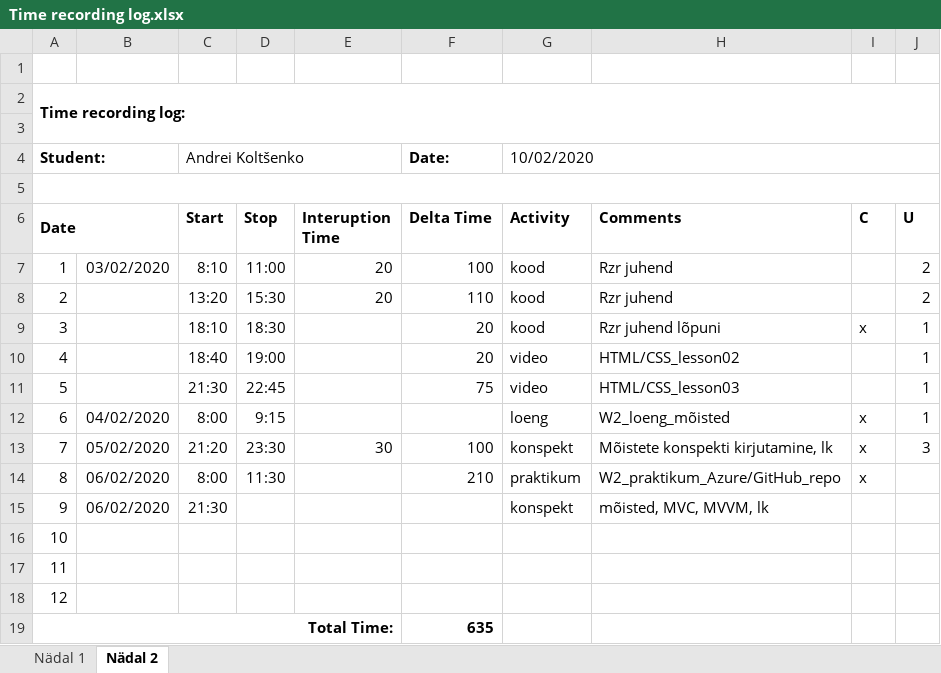
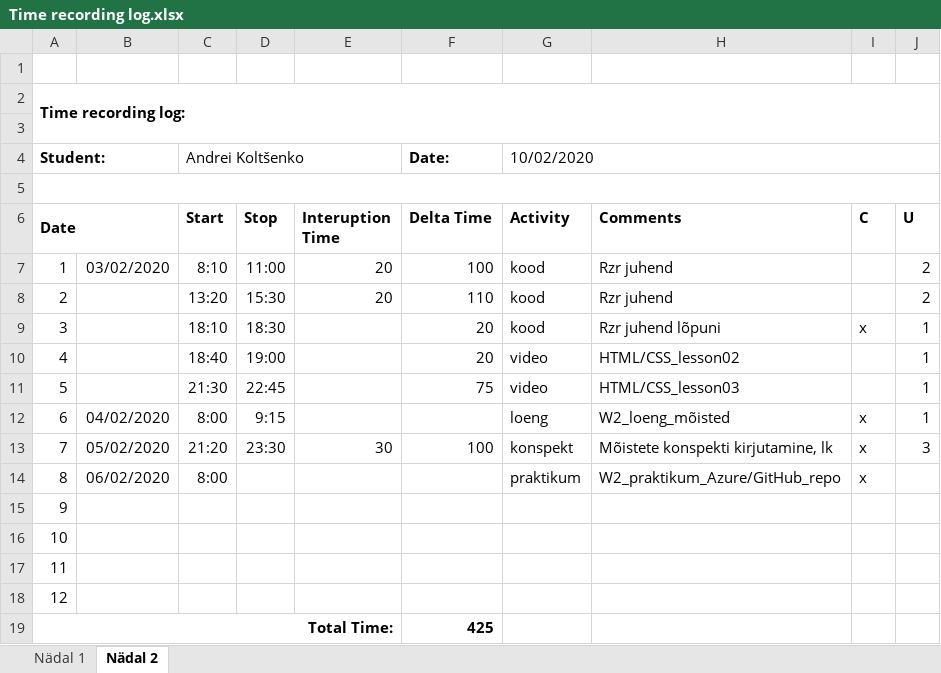
Before and after one commit to deba55er/HomeWorks, an Excel workbook: Time recording log.xlsx, sheet Nädal 2, drawn as a sheet; values as stored, in another font and other column widths than the file's, no borders; the diff names each change by its address in the sheet, - before the commit and + after, or states it on an @@ line.

Commit message:
Revert "TimeLog update"
This reverts commit ba8412ce4f355fc4424dcfe3a362edcce9ff0fe0.

```diff
--- a/Time recording log.xlsx (sheet Nädal 2)
+++ b/Time recording log.xlsx (sheet Nädal 2)
-D14 (Stop): 11:30
+D14 (Stop): (empty)
-F14 (Delta Time): 210
+F14 (Delta Time): (empty)
-B15: 06/02/2020
+B15: (empty)
-C15 (Start): 21:30
+C15 (Start): (empty)
-G15 (Activity): konspekt
+G15 (Activity): (empty)
-H15 (Comments): mõisted, MVC, MVVM, lk
+H15 (Comments): (empty)
-F19 (Delta Time): 635
+F19 (Delta Time): 425
```
